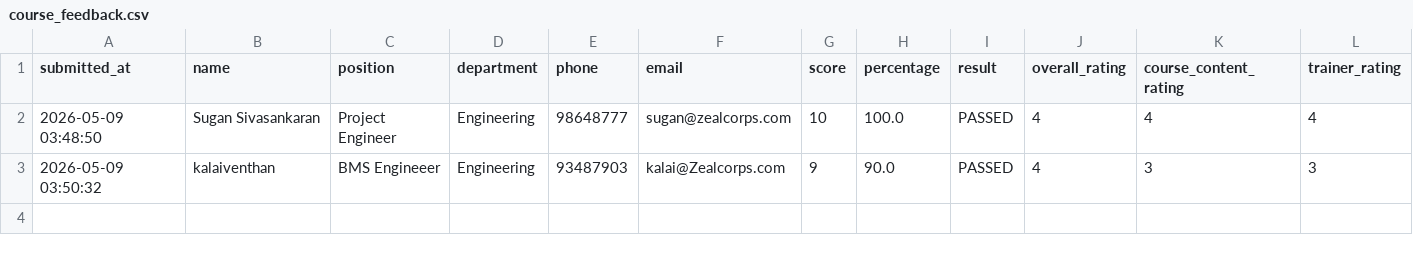
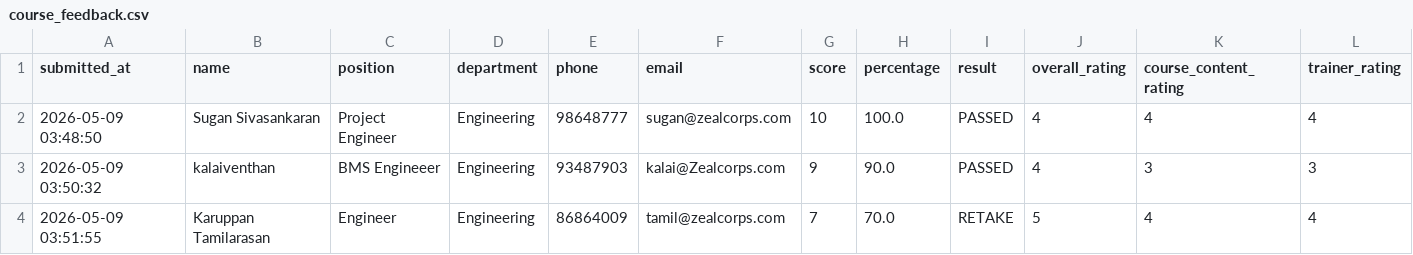
Before and after one commit to sarathgoshzc/chiller-assessment, a CSV file: results/course_feedback.csv, drawn as a sheet; only a part is shown; rows hold the shown columns only; the diff names each change by its address in the sheet, - before the commit and + after, or states it on an @@ line.

Commit message:
Add course feedback - Karuppan Tamilarasan - 2026-05-09 03:51:55

```diff
--- a/results/course_feedback.csv
+++ b/results/course_feedback.csv
+row 4: 2026-05-09 03:51:55 | Karuppan Tamilarasan | Engineer | Engineering | 86864009 | tamil@zealcorps.com | 7 | 70.0 | RETAKE | 5 | 4 | 4
```
